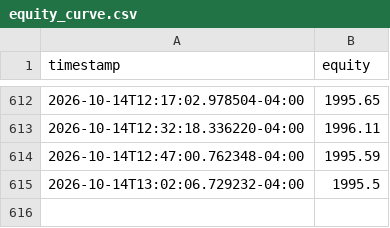
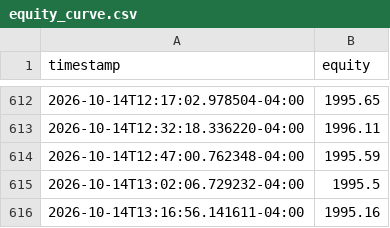
Before and after one commit to SinbadTheExplorer/graywind, a CSV file: dashboard-data/small/equity_curve.csv, drawn as a sheet; only a part is shown, gaps mark what is left out.

```diff
--- a/dashboard-data/small/equity_curve.csv
+++ b/dashboard-data/small/equity_curve.csv
@@ -615 +615,2 @@ timestamp,equity
 2026-10-14T13:02:06.729232-04:00,1995.5
+2026-10-14T13:16:56.141611-04:00,1995.16
```
Also changed, not shown: dashboard-data/small/status.csv, state/small/decision_log.csv, 1 other file.
